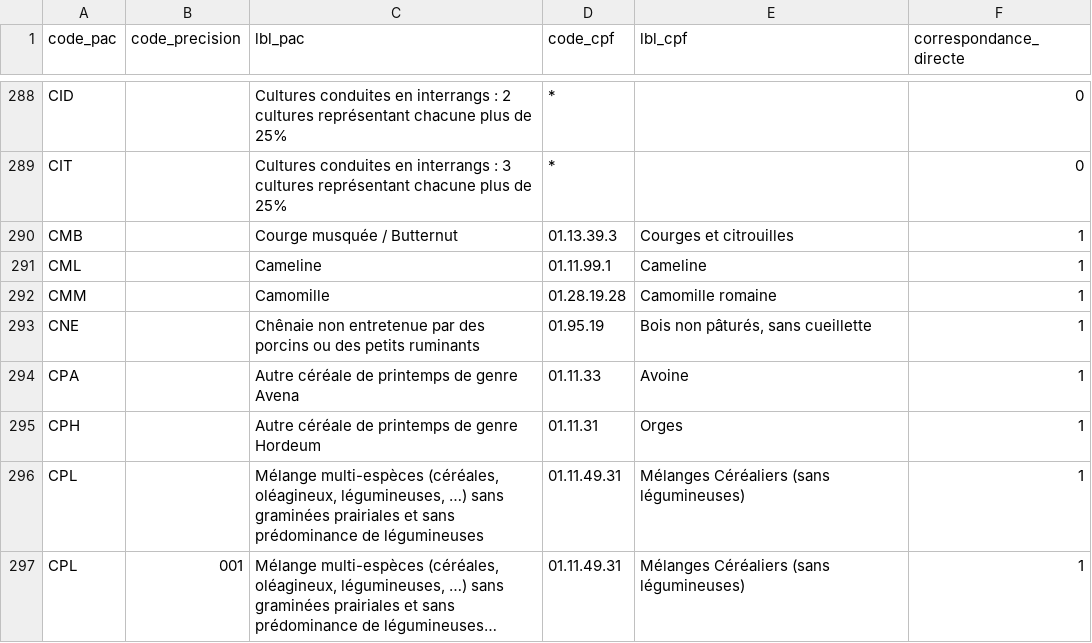
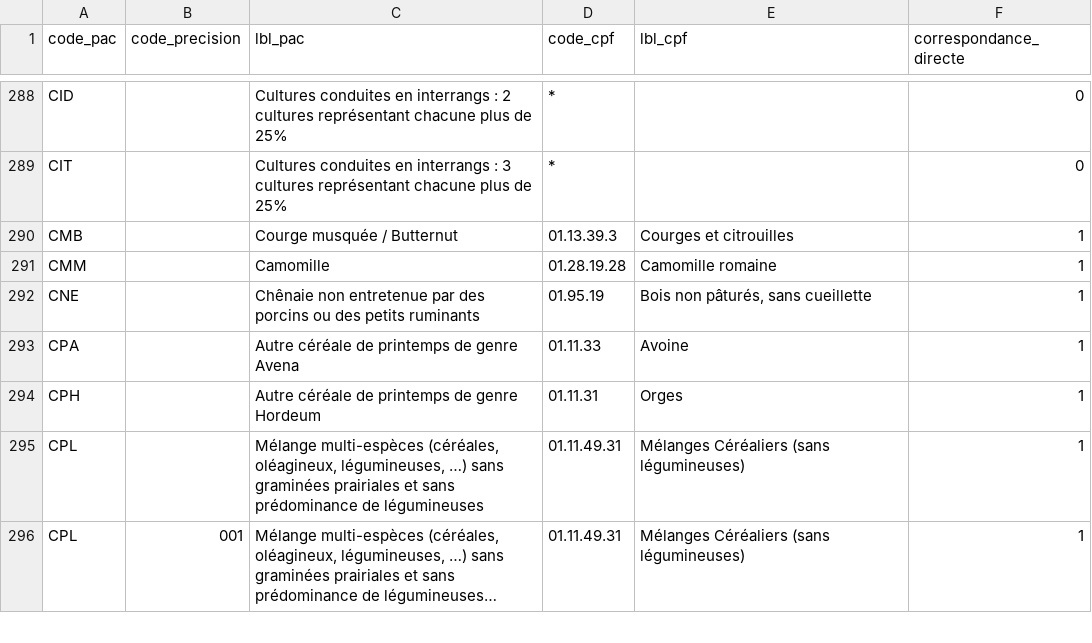
Before and after one commit to AgenceBio/rosetta-cultures, a CSV file: data/correspondance.csv, drawn as a sheet; only a part is shown, gaps mark what is left out; long unchanged cells end in ….

Commit message:
fix: ligne en double

```diff
--- a/data/correspondance.csv
+++ b/data/correspondance.csv
@@ -290,3 +290,2 @@ CIT,,Cultures conduites en interrangs : 3 cultures représentant chacune plus d
 CMB,,Courge musquée / Butternut,01.13.39.3,Courges et citrouilles,1
-CML,,Cameline,01.11.99.1,Cameline,1
 CMM,,Camomille,01.28.19.28,Camomille romaine,1
```
